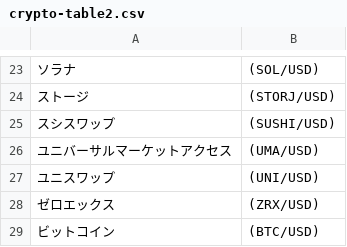
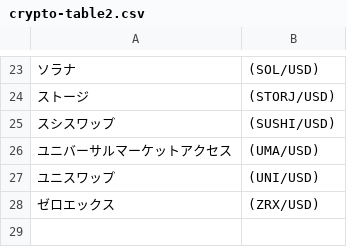
Before and after one commit to gnidart-mx/gnidart-mx.github.io, a CSV file: _data/crypto-table2.csv, drawn as a sheet; only a part is shown, gaps mark what is left out; the diff names each change by its address in the sheet, - before the commit and + after, or states it on an @@ line.

Commit message:
crypto

```diff
--- a/_data/crypto-table2.csv
+++ b/_data/crypto-table2.csv
-row 29: ビットコイン | (BTC/USD)
```
Also changed, not shown: 1 other file.
